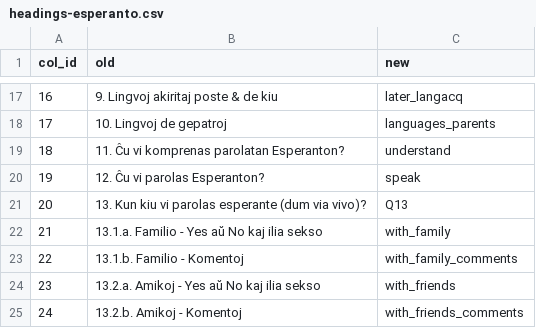
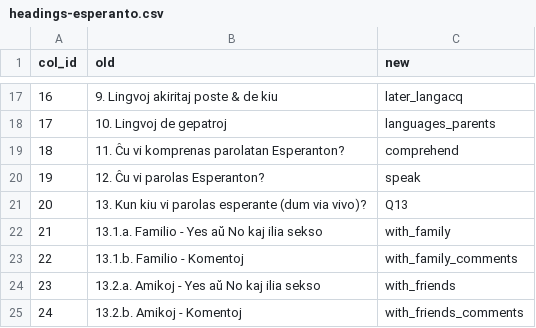
Before and after one commit to stefanocoretta/emilian-esperanto, a CSV file: data/raw/headings-esperanto.csv, drawn as a sheet; only a part is shown, gaps mark what is left out.

```diff
--- a/data/raw/headings-esperanto.csv
+++ b/data/raw/headings-esperanto.csv
@@ -18,3 +18,3 @@ col_id,old,new
 17,10. Lingvoj de gepatroj,languages_parents
-18,11. Ĉu vi komprenas parolatan Esperanton?,understand
+18,11. Ĉu vi komprenas parolatan Esperanton?,comprehend
 19,12. Ĉu vi parolas Esperanton?,speak
```
Also changed, not shown: data/raw/headings-emilian.csv, 2 other files.
